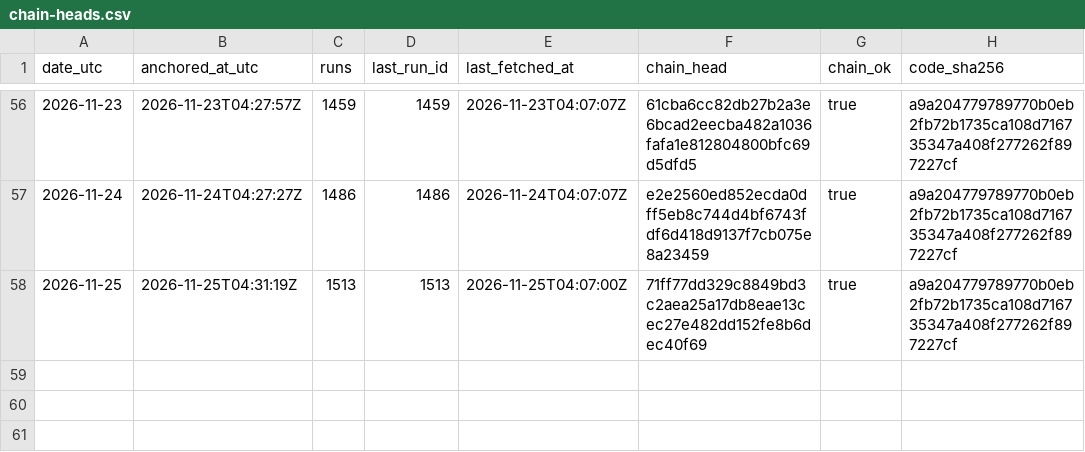
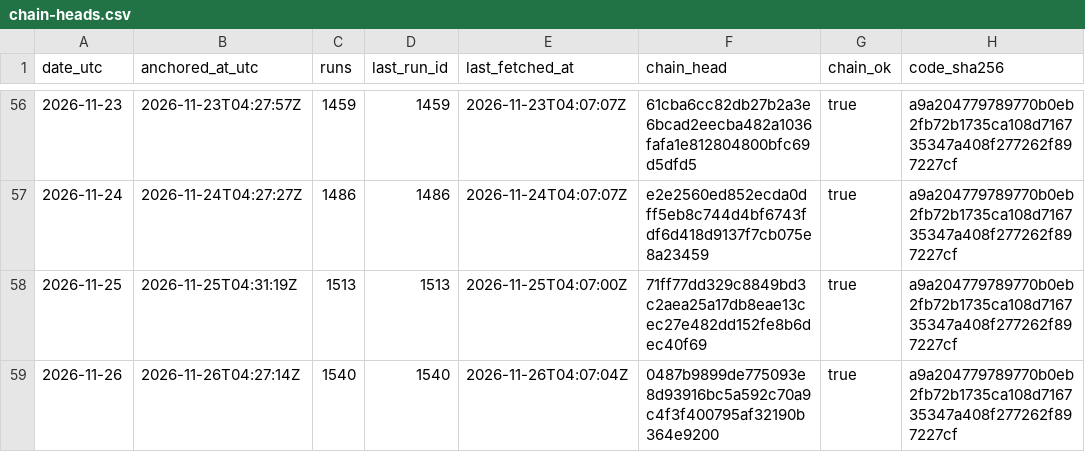
Before and after one commit to kvantixtech/energinet-forecasts, a CSV file: anchors/chain-heads.csv, drawn as a sheet; only a part is shown, gaps mark what is left out.

Commit message:
anchor 2026-11-26: chain head 0487b9899de7 (run 1540, 1540 runs, chain_ok=true)

```diff
--- a/anchors/chain-heads.csv
+++ b/anchors/chain-heads.csv
@@ -58 +58,2 @@ date_utc,anchored_at_utc,runs,last_run_id,last_fetched_at,chain_head,chain_ok,co
 2026-11-25,2026-11-25T04:31:19Z,1513,1513,2026-11-25T04:07:00Z,71ff77dd329c8849bd3c2aea25a17db8eae13cec27e482dd152fe8b6dec40f69,true,a9a204779789770b0eb2fb72b1735ca108d716735347a408f277262f897227cf
+2026-11-26,2026-11-26T04:27:14Z,1540,1540,2026-11-26T04:07:04Z,0487b9899de775093e8d93916bc5a592c70a9c4f3f400795af32190b364e9200,true,a9a204779789770b0eb2fb72b1735ca108d716735347a408f277262f897227cf
```
